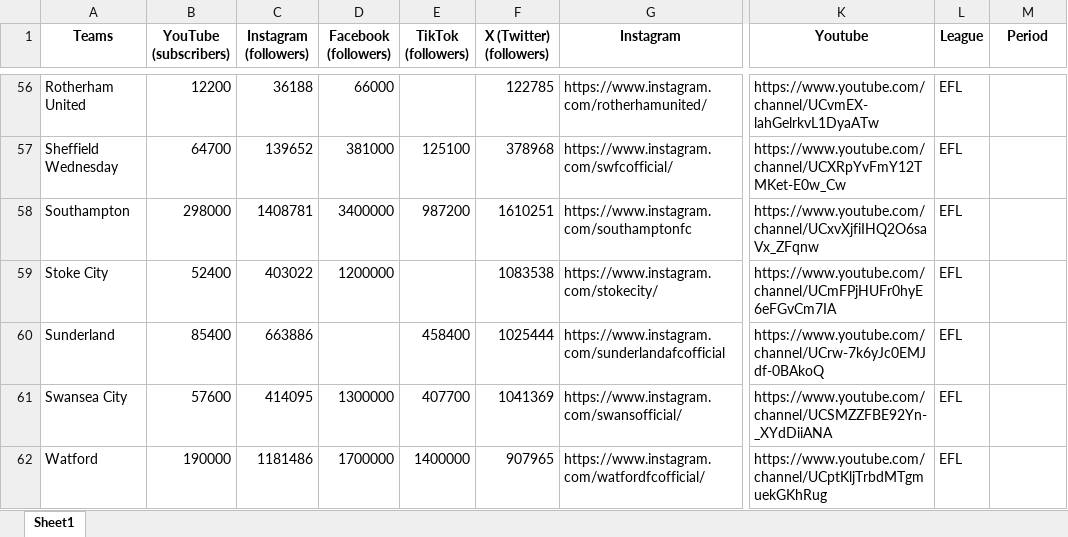
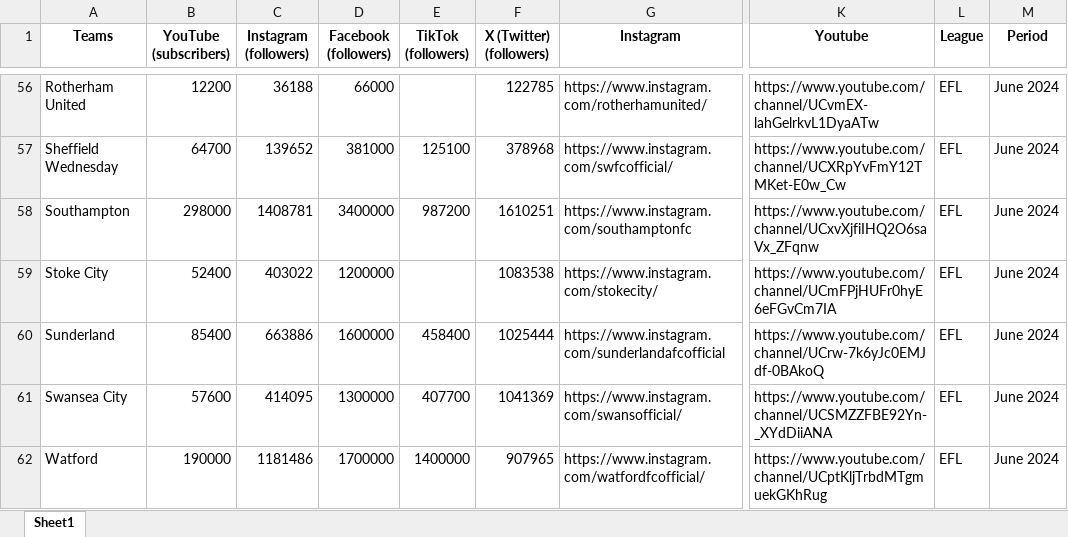
Before and after one commit to kiroraynes/nba_socmed_data, an Excel workbook: June_2024/june_2024.xlsx, sheet Sheet1, drawn as a sheet; only a part is shown, gaps mark what is left out; values as stored, in another font and other column widths than the file's, no borders; the diff covers the shown part only; the diff names each change by its address in the sheet, - before the commit and + after, or states it on an @@ line.

Commit message:
june_2024 edit

```diff
--- a/June_2024/june_2024.xlsx (sheet Sheet1)
+++ b/June_2024/june_2024.xlsx (sheet Sheet1)
-M56:M62 (Period): (empty)
+M56:M62 (Period): June 2024
-D60 (Facebook (followers)): (empty)
+D60 (Facebook (followers)): 1600000
```
Also changed, not shown: 1 added row and 299 edited cells elsewhere in this sheet.
